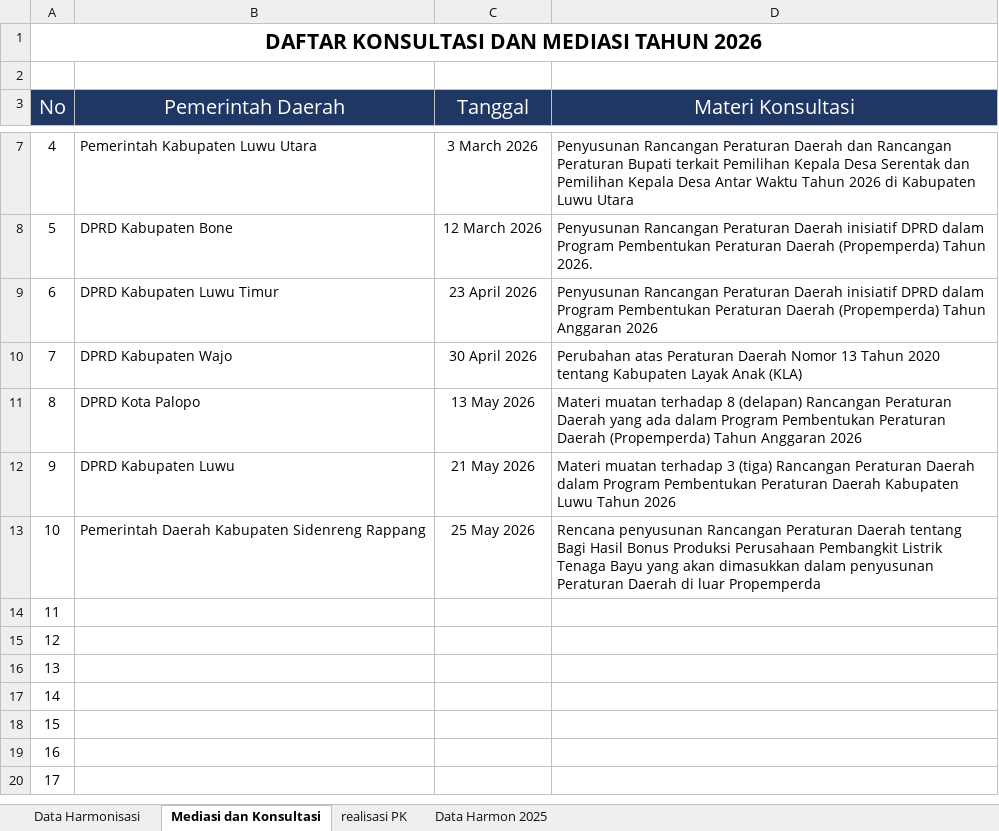
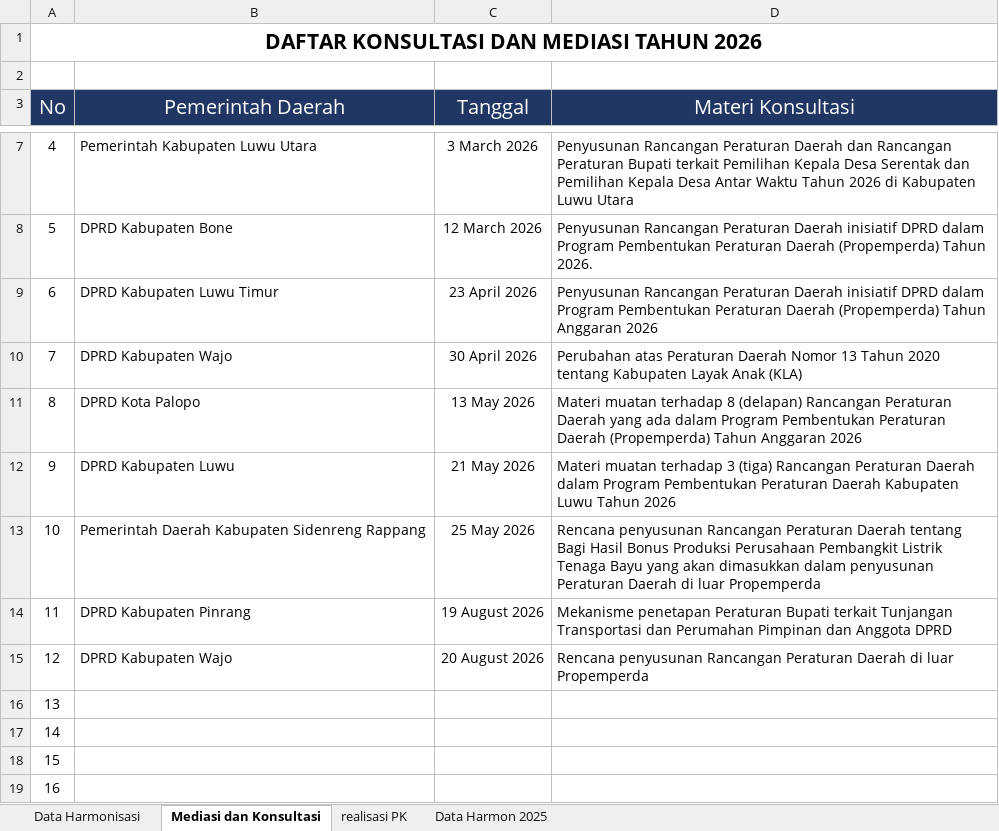
Before and after one commit to randimursalim/Rekapitulasi_Berita_Kanwil_Kemenkum_Sulsel_Backend, an Excel workbook: ##Data Hasil Rapat Harmonisasi 2026.xlsx, sheet Mediasi dan Konsultasi, drawn as a sheet; only a part is shown, gaps mark what is left out; the shorter side is filled out with more unchanged rows; values as stored, in another font and other column widths than the file's, no borders; the diff names each change by its address in the sheet, - before the commit and + after, or states it on an @@ line.

```diff
--- a/##Data Hasil Rapat Harmonisasi 2026.xlsx (sheet Mediasi dan Konsultasi)
+++ b/##Data Hasil Rapat Harmonisasi 2026.xlsx (sheet Mediasi dan Konsultasi)
-B14 (Pemerintah Daerah): (empty)
+B14 (Pemerintah Daerah): DPRD Kabupaten Pinrang
-C14 (Tanggal): (empty)
+C14 (Tanggal): 19 August 2026
-D14 (Materi Konsultasi): (empty)
+D14 (Materi Konsultasi): Mekanisme penetapan Peraturan Bupati terkait Tunjangan Transportasi dan Perumahan Pimpinan dan Anggota DPRD
-B15 (Pemerintah Daerah): (empty)
+B15 (Pemerintah Daerah): DPRD Kabupaten Wajo
-C15 (Tanggal): (empty)
+C15 (Tanggal): 20 August 2026
-D15 (Materi Konsultasi): (empty)
+D15 (Materi Konsultasi): Rencana penyusunan Rancangan Peraturan Daerah di luar Propemperda
```
Also changed, not shown: sheet Data Harmonisasi, sheet realisasi PK, sheet Data Harmon 2025, formulas that keep their value, 32 other files.
